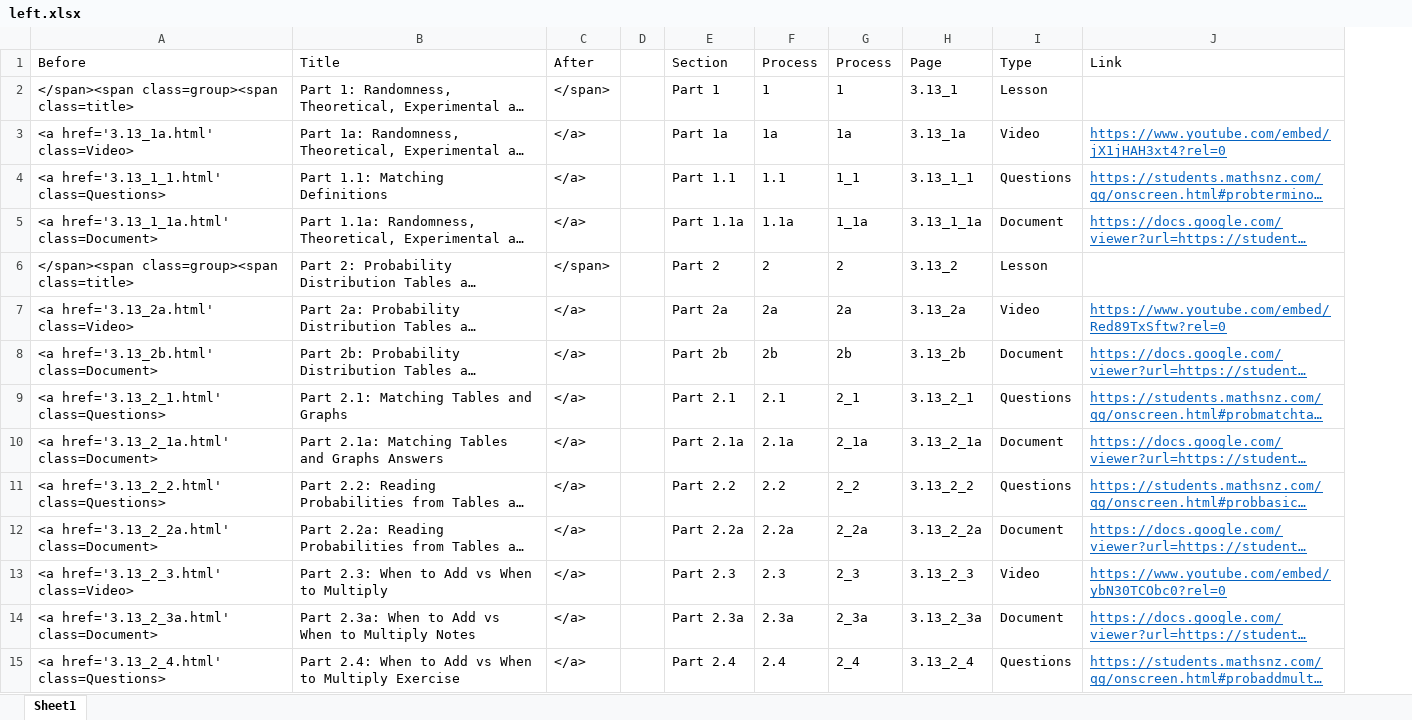
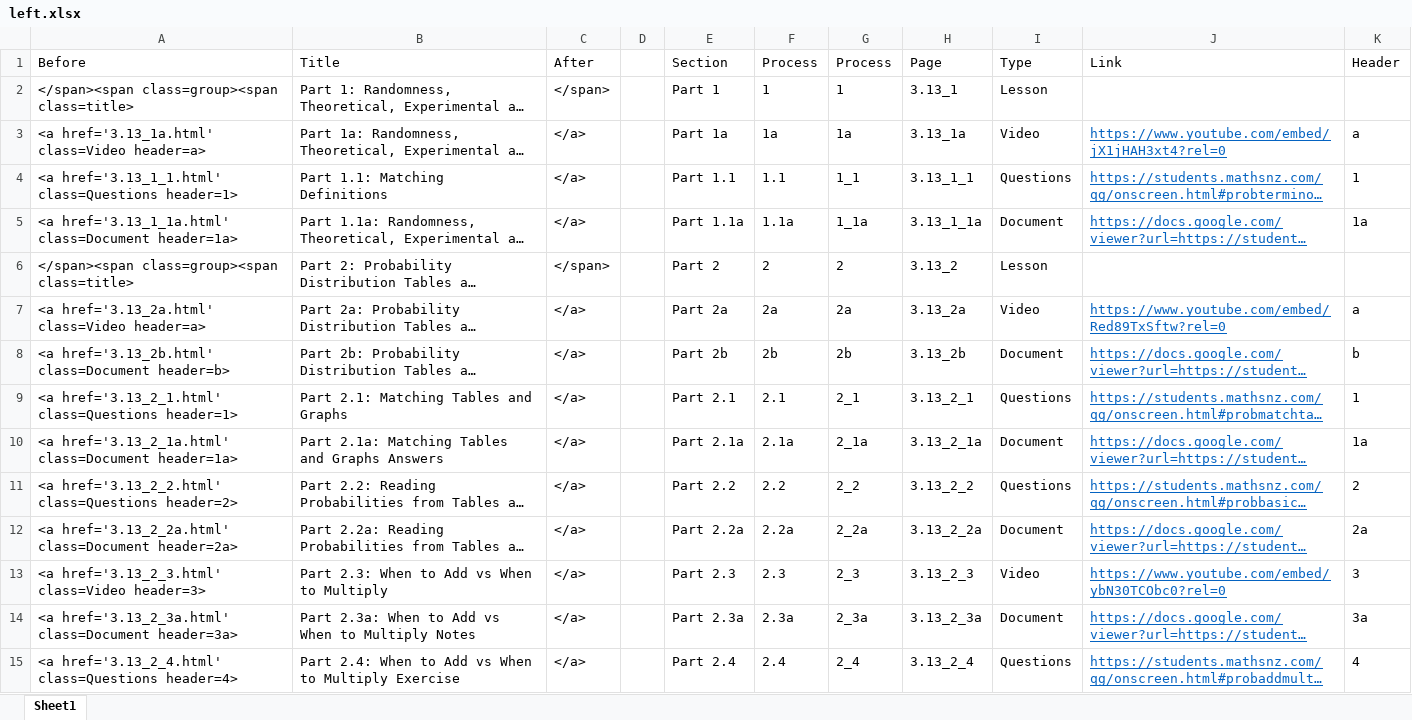
Before and after one commit to mathsnz/students.mathsnz.com, an Excel workbook: 3.13/left.xlsx, sheet Sheet1, drawn as a sheet; only a part is shown; long unchanged cells end in …; values as stored, in another font and other column widths than the file's, no borders; conditional formats not drawn; the diff covers the shown part only; the diff names each change by its address in the sheet, - before the commit and + after, or states it on an @@ line.

```diff
--- a/3.13/left.xlsx (sheet Sheet1)
+++ b/3.13/left.xlsx (sheet Sheet1)
+column K (Header), rows 3-15: a | 1 | 1a |  | a | b | 1 | 1a | 2 | 2a | 3 | 3a | 4
-A3 (Before): <a href='3.13_1a.html' class=Video>
+A3 (Before): <a href='3.13_1a.html' class=Video header=a>
-A4 (Before): <a href='3.13_1_1.html' class=Questions>
+A4 (Before): <a href='3.13_1_1.html' class=Questions header=1>
-A5 (Before): <a href='3.13_1_1a.html' class=Document>
+A5 (Before): <a href='3.13_1_1a.html' class=Document header=1a>
-A7 (Before): <a href='3.13_2a.html' class=Video>
+A7 (Before): <a href='3.13_2a.html' class=Video header=a>
-A8 (Before): <a href='3.13_2b.html' class=Document>
+A8 (Before): <a href='3.13_2b.html' class=Document header=b>
-A9 (Before): <a href='3.13_2_1.html' class=Questions>
+A9 (Before): <a href='3.13_2_1.html' class=Questions header=1>
-A10 (Before): <a href='3.13_2_1a.html' class=Document>
+A10 (Before): <a href='3.13_2_1a.html' class=Document header=1a>
-A11 (Before): <a href='3.13_2_2.html' class=Questions>
+A11 (Before): <a href='3.13_2_2.html' class=Questions header=2>
-A12 (Before): <a href='3.13_2_2a.html' class=Document>
+A12 (Before): <a href='3.13_2_2a.html' class=Document header=2a>
-A13 (Before): <a href='3.13_2_3.html' class=Video>
+A13 (Before): <a href='3.13_2_3.html' class=Video header=3>
-A14 (Before): <a href='3.13_2_3a.html' class=Document>
+A14 (Before): <a href='3.13_2_3a.html' class=Document header=3a>
-A15 (Before): <a href='3.13_2_4.html' class=Questions>
+A15 (Before): <a href='3.13_2_4.html' class=Questions header=4>
```
Also changed, not shown: 31 edited cells and cell formats elsewhere in this sheet, formulas that keep their value, 11 other files.
